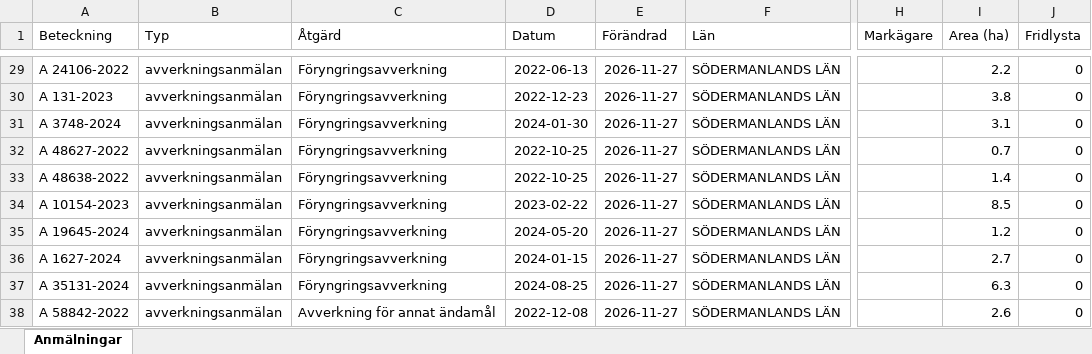
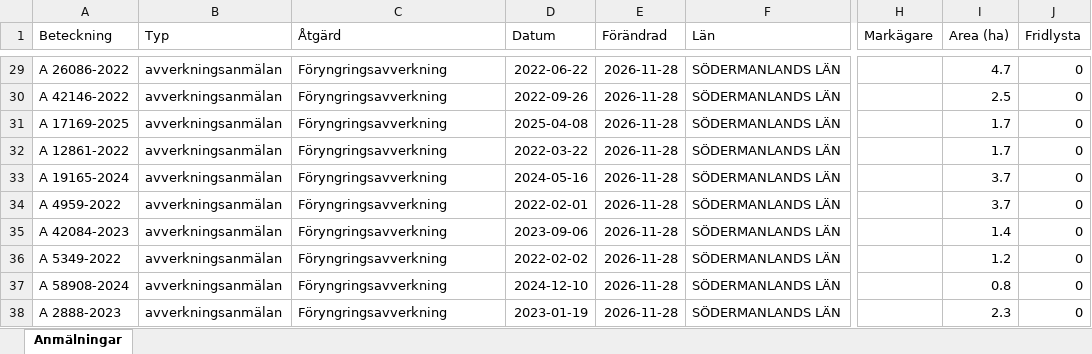
Before and after one commit to klasma/Logging_0428, an Excel workbook: Översikt VINGÅKER.xlsx, sheet Anmälningar, drawn as a sheet; only a part is shown, gaps mark what is left out; values as stored, in another font and other column widths than the file's, no borders; the diff covers the shown part only; the diff names each change by its address in the sheet, - before the commit and + after, or states it on an @@ line.

```diff
--- a/Översikt VINGÅKER.xlsx (sheet Anmälningar)
+++ b/Översikt VINGÅKER.xlsx (sheet Anmälningar)
-A29 (Beteckning): A 24106-2022
+A29 (Beteckning): A 26086-2022
-D29 (Datum): 2022-06-13
+D29 (Datum): 2022-06-22
-E29:E38 (Förändrad): 2026-11-27
+E29:E38 (Förändrad): 2026-11-28
-I29 (Area (ha)): 2.2
+I29 (Area (ha)): 4.7
-A30 (Beteckning): A 131-2023
+A30 (Beteckning): A 42146-2022
-D30 (Datum): 2022-12-23
+D30 (Datum): 2022-09-26
-I30 (Area (ha)): 3.8
+I30 (Area (ha)): 2.5
-A31 (Beteckning): A 3748-2024
+A31 (Beteckning): A 17169-2025
-D31 (Datum): 2024-01-30
+D31 (Datum): 2025-04-08
-I31 (Area (ha)): 3.1
+I31 (Area (ha)): 1.7
-A32 (Beteckning): A 48627-2022
+A32 (Beteckning): A 12861-2022
-D32 (Datum): 2022-10-25
+D32 (Datum): 2022-03-22
-I32 (Area (ha)): 0.7
+I32 (Area (ha)): 1.7
-A33 (Beteckning): A 48638-2022
+A33 (Beteckning): A 19165-2024
-D33 (Datum): 2022-10-25
+D33 (Datum): 2024-05-16
-I33 (Area (ha)): 1.4
+I33 (Area (ha)): 3.7
-A34 (Beteckning): A 10154-2023
+A34 (Beteckning): A 4959-2022
-D34 (Datum): 2023-02-22
+D34 (Datum): 2022-02-01
-I34 (Area (ha)): 8.5
+I34 (Area (ha)): 3.7
-A35 (Beteckning): A 19645-2024
+A35 (Beteckning): A 42084-2023
-D35 (Datum): 2024-05-20
+D35 (Datum): 2023-09-06
-I35 (Area (ha)): 1.2
+I35 (Area (ha)): 1.4
-A36 (Beteckning): A 1627-2024
+A36 (Beteckning): A 5349-2022
-D36 (Datum): 2024-01-15
+D36 (Datum): 2022-02-02
-I36 (Area (ha)): 2.7
+I36 (Area (ha)): 1.2
-A37 (Beteckning): A 35131-2024
+A37 (Beteckning): A 58908-2024
-D37 (Datum): 2024-08-25
+D37 (Datum): 2024-12-10
-I37 (Area (ha)): 6.3
+I37 (Area (ha)): 0.8
-A38 (Beteckning): A 58842-2022
+A38 (Beteckning): A 2888-2023
-C38 (Åtgärd): Avverkning för annat ändamål
+C38 (Åtgärd): Föryngringsavverkning
-D38 (Datum): 2022-12-08
+D38 (Datum): 2023-01-19
-I38 (Area (ha)): 2.6
+I38 (Area (ha)): 2.3
```
Also changed, not shown: 879 edited cells elsewhere in this sheet, artfynd/A 10541-2026 artfynd.xlsx, artfynd/A 13073-2023 artfynd.xlsx, 54 other files.
